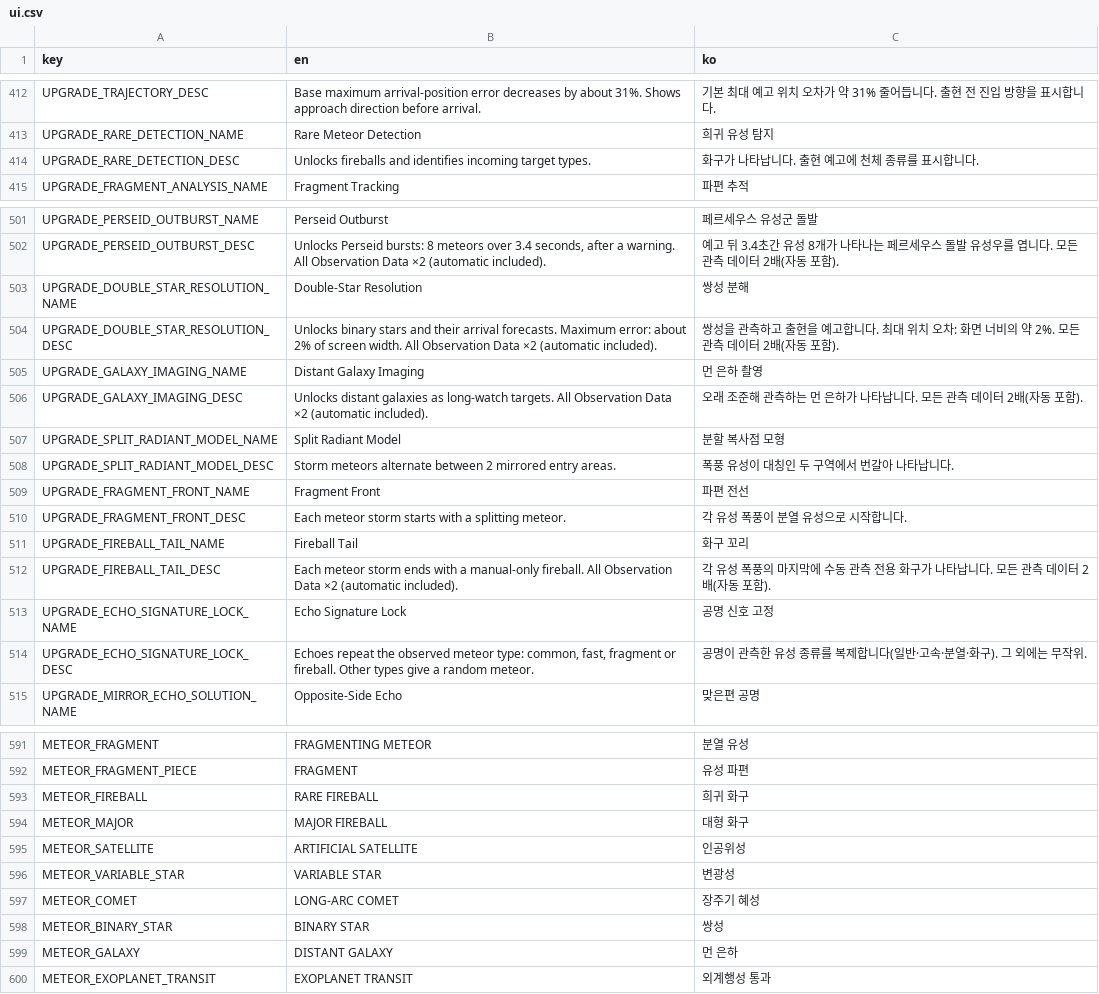
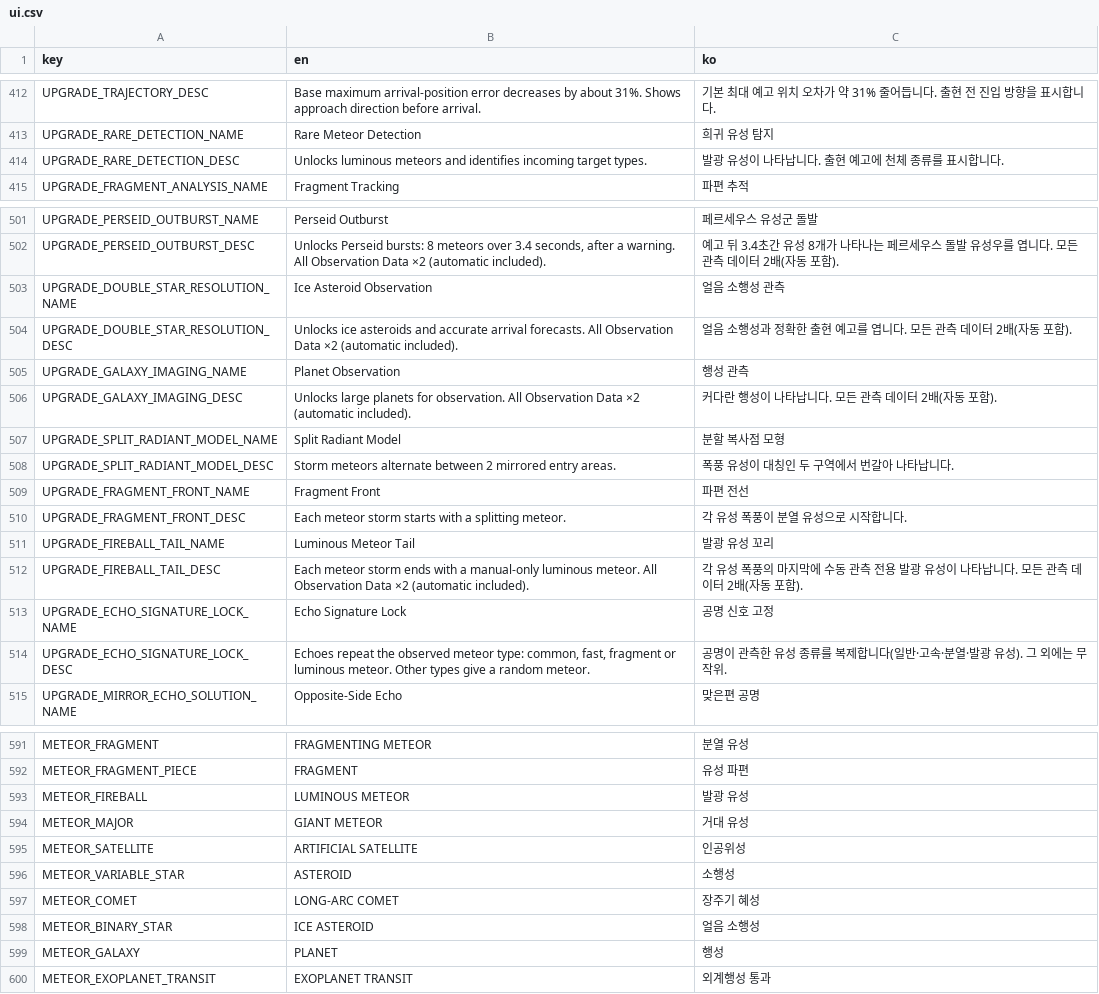
Before and after one commit to frotrue/nightwatch-array, a CSV file: localization/ui.csv, drawn as a sheet; only a part is shown, gaps mark what is left out; the diff covers the shown part only.

```diff
--- a/localization/ui.csv
+++ b/localization/ui.csv
@@ -413,3 +413,3 @@ UPGRADE_TRAJECTORY_DESC,Base maximum arrival-position error decreases by about 3
 UPGRADE_RARE_DETECTION_NAME,Rare Meteor Detection,희귀 유성 탐지
-UPGRADE_RARE_DETECTION_DESC,Unlocks fireballs and identifies incoming target types.,화구가 나타납니다. 출현 예고에 천체 종류를 표시합니다.
+UPGRADE_RARE_DETECTION_DESC,Unlocks luminous meteors and identifies incoming target types.,발광 유성이 나타납니다. 출현 예고에 천체 종류를 표시합니다.
 UPGRADE_FRAGMENT_ANALYSIS_NAME,Fragment Tracking,파편 추적
@@ -502,6 +502,6 @@ UPGRADE_PERSEID_OUTBURST_NAME,Perseid Outburst,페르세우스 유성군 돌발
 UPGRADE_PERSEID_OUTBURST_DESC,"Unlocks Perseid bursts: 8 meteors over 3.4 seconds, after a warning. All Observation Data ×2 (automatic included).",예고 뒤 3.4초간 유성 8개가 나타나는 페르세우스 돌발 유성우를 엽니다. 모든 관측 데이터 2배(자동 포함).
-UPGRADE_DOUBLE_STAR_RESOLUTION_NAME,Double-Star Resolution,쌍성 분해
-UPGRADE_DOUBLE_STAR_RESOLUTION_DESC,Unlocks binary stars and their arrival forecasts. Maximum error: about 2% of screen width. All Observation Data ×2 (automatic included).,쌍성을 관측하고 출현을 예고합니다. 최대 위치 오차: 화면 너비의 약 2%. 모든 관측 데이터 2배(자동 포함).
-UPGRADE_GALAXY_IMAGING_NAME,Distant Galaxy Imaging,먼 은하 촬영
-UPGRADE_GALAXY_IMAGING_DESC,Unlocks distant galaxies as long-watch targets. All Observation Data ×2 (automatic included).,오래 조준해 관측하는 먼 은하가 나타납니다. 모든 관측 데이터 2배(자동 포함).
+UPGRADE_DOUBLE_STAR_RESOLUTION_NAME,Ice Asteroid Observation,얼음 소행성 관측
+UPGRADE_DOUBLE_STAR_RESOLUTION_DESC,Unlocks ice asteroids and accurate arrival forecasts. All Observation Data ×2 (automatic included).,얼음 소행성과 정확한 출현 예고를 엽니다. 모든 관측 데이터 2배(자동 포함).
+UPGRADE_GALAXY_IMAGING_NAME,Planet Observation,행성 관측
+UPGRADE_GALAXY_IMAGING_DESC,Unlocks large planets for observation. All Observation Data ×2 (automatic included).,커다란 행성이 나타납니다. 모든 관측 데이터 2배(자동 포함).
 UPGRADE_SPLIT_RADIANT_MODEL_NAME,Split Radiant Model,분할 복사점 모형
@@ -510,6 +510,6 @@ UPGRADE_FRAGMENT_FRONT_NAME,Fragment Front,파편 전선
 UPGRADE_FRAGMENT_FRONT_DESC,Each meteor storm starts with a splitting meteor.,각 유성 폭풍이 분열 유성으로 시작합니다.
-UPGRADE_FIREBALL_TAIL_NAME,Fireball Tail,화구 꼬리
-UPGRADE_FIREBALL_TAIL_DESC,Each meteor storm ends with a manual-only fireball. All Observation Data ×2 (automatic included).,각 유성 폭풍의 마지막에 수동 관측 전용 화구가 나타납니다. 모든 관측 데이터 2배(자동 포함).
+UPGRADE_FIREBALL_TAIL_NAME,Luminous Meteor Tail,발광 유성 꼬리
+UPGRADE_FIREBALL_TAIL_DESC,Each meteor storm ends with a manual-only luminous meteor. All Observation Data ×2 (automatic included).,각 유성 폭풍의 마지막에 수동 관측 전용 발광 유성이 나타납니다. 모든 관측 데이터 2배(자동 포함).
 UPGRADE_ECHO_SIGNATURE_LOCK_NAME,Echo Signature Lock,공명 신호 고정
-UPGRADE_ECHO_SIGNATURE_LOCK_DESC,"Echoes repeat the observed meteor type: common, fast, fragment or fireball. Other types give a random meteor.",공명이 관측한 유성 종류를 복제합니다(일반·고속·분열·화구). 그 외에는 무작위.
+UPGRADE_ECHO_SIGNATURE_LOCK_DESC,"Echoes repeat the observed meteor type: common, fast, fragment or luminous meteor. Other types give a random meteor.",공명이 관측한 유성 종류를 복제합니다(일반·고속·분열·발광 유성). 그 외에는 무작위.
 UPGRADE_MIRROR_ECHO_SOLUTION_NAME,Opposite-Side Echo,맞은편 공명
@@ -592,9 +592,9 @@ METEOR_FRAGMENT,FRAGMENTING METEOR,분열 유성
 METEOR_FRAGMENT_PIECE,FRAGMENT,유성 파편
-METEOR_FIREBALL,RARE FIREBALL,희귀 화구
-METEOR_MAJOR,MAJOR FIREBALL,대형 화구
+METEOR_FIREBALL,LUMINOUS METEOR,발광 유성
+METEOR_MAJOR,GIANT METEOR,거대 유성
 METEOR_SATELLITE,ARTIFICIAL SATELLITE,인공위성
-METEOR_VARIABLE_STAR,VARIABLE STAR,변광성
+METEOR_VARIABLE_STAR,ASTEROID,소행성
 METEOR_COMET,LONG-ARC COMET,장주기 혜성
-METEOR_BINARY_STAR,BINARY STAR,쌍성
-METEOR_GALAXY,DISTANT GALAXY,먼 은하
+METEOR_BINARY_STAR,ICE ASTEROID,얼음 소행성
+METEOR_GALAXY,PLANET,행성
 METEOR_EXOPLANET_TRANSIT,EXOPLANET TRANSIT,외계행성 통과
```
Also changed, not shown: 27 edited cells elsewhere in this file, 15 other files.
